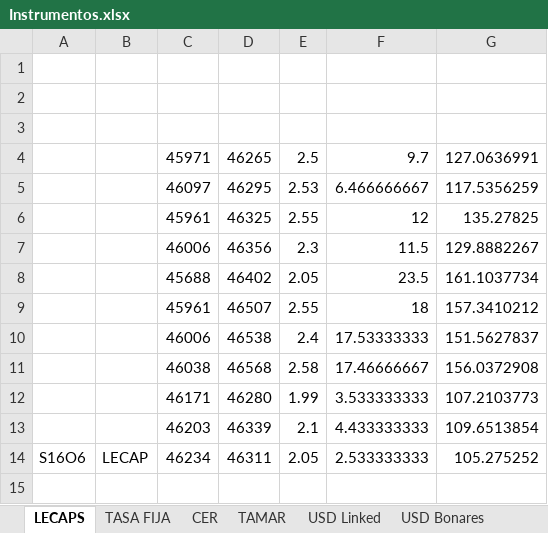
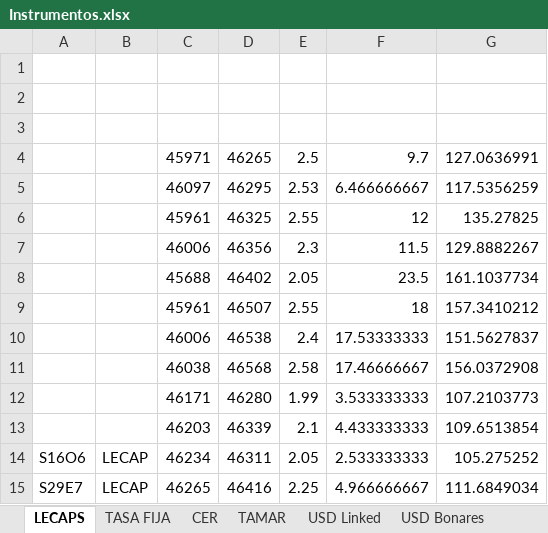
Before and after one commit to Ignacio-Talento/Monitor-SoberanosARG, an Excel workbook: Instrumentos.xlsx, sheet LECAPS, drawn as a sheet; values as stored, in another font and other column widths than the file's, no borders; the diff names each change by its address in the sheet, - before the commit and + after, or states it on an @@ line.

```diff
--- a/Instrumentos.xlsx (sheet LECAPS)
+++ b/Instrumentos.xlsx (sheet LECAPS)
+row 15: S29E7 | LECAP | 46265 | 46416 | 2.25 | 4.966666667 | 111.6849034
```
Also changed, not shown: sheet CER, 1 other file.
